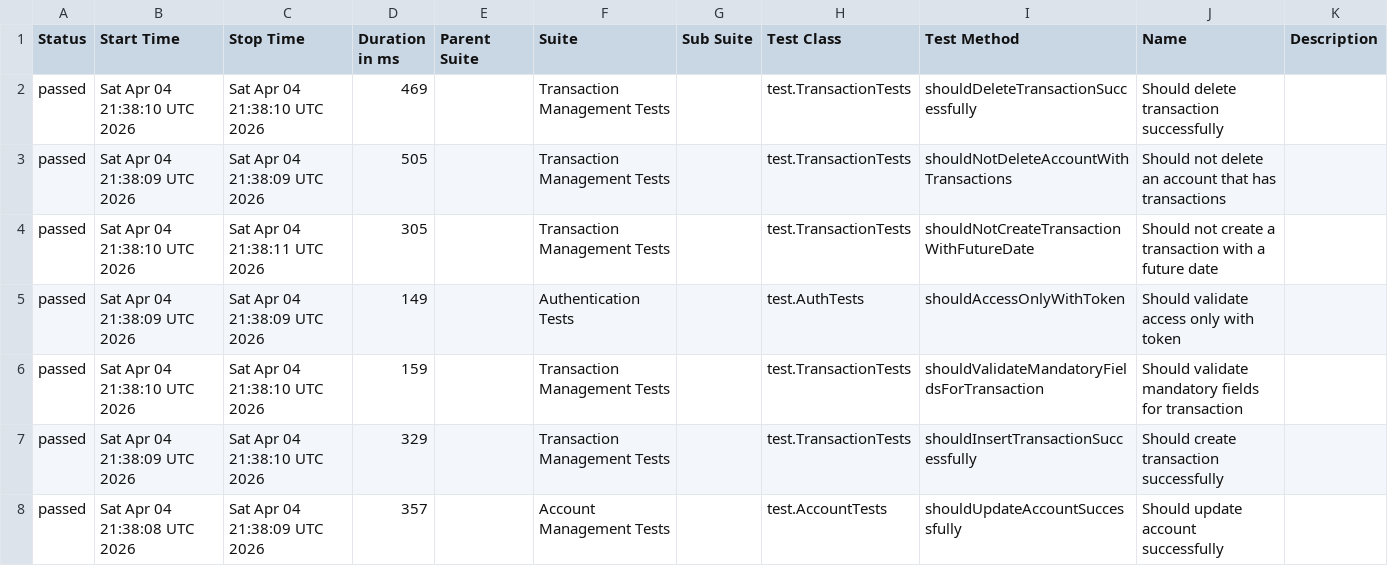
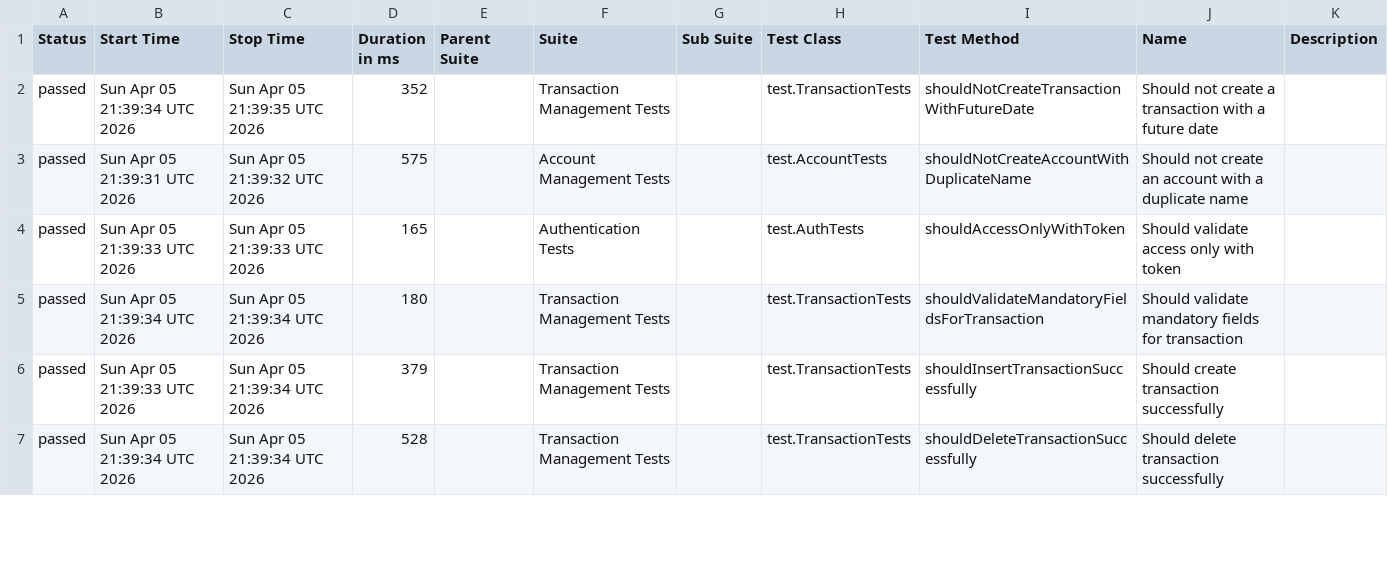
Before and after one commit to JosinaldoGJunior/java-automation-api, a CSV file: data/suites.csv, drawn as a sheet; only a part is shown; the diff covers the shown part only.

```diff
--- a/data/suites.csv
+++ b/data/suites.csv
@@ -1,8 +1,7 @@
 "Status","Start Time","Stop Time","Duration in ms","Parent Suite","Suite","Sub Suite","Test Class","Test Method","Name","Description"
-"passed","Sat Apr 04 21:38:10 UTC 2026","Sat Apr 04 21:38:10 UTC 2026","469","","Transaction Management Tests","","test.TransactionTests","shouldDeleteTransactionSuccessfully","Should delete transaction successfully",""
-"passed","Sat Apr 04 21:38:09 UTC 2026","Sat Apr 04 21:38:09 UTC 2026","505","","Transaction Management Tests","","test.TransactionTests","shouldNotDeleteAccountWithTransactions","Should not delete an account that has transactions",""
-"passed","Sat Apr 04 21:38:10 UTC 2026","Sat Apr 04 21:38:11 UTC 2026","305","","Transaction Management Tests","","test.TransactionTests","shouldNotCreateTransactionWithFutureDate","Should not create a transaction with a future date",""
-"passed","Sat Apr 04 21:38:09 UTC 2026","Sat Apr 04 21:38:09 UTC 2026","149","","Authentication Tests","","test.AuthTests","shouldAccessOnlyWithToken","Should validate access only with token",""
-"passed","Sat Apr 04 21:38:10 UTC 2026","Sat Apr 04 21:38:10 UTC 2026","159","","Transaction Management Tests","","test.TransactionTests","shouldValidateMandatoryFieldsForTransaction","Should validate mandatory fields for transaction",""
-"passed","Sat Apr 04 21:38:09 UTC 2026","Sat Apr 04 21:38:10 UTC 2026","329","","Transaction Management Tests","","test.TransactionTests","shouldInsertTransactionSuccessfully","Should create transaction successfully",""
-"passed","Sat Apr 04 21:38:08 UTC 2026","Sat Apr 04 21:38:09 UTC 2026","357","","Account Management Tests","","test.AccountTests","shouldUpdateAccountSuccessfully","Should update account successfully",""
+"passed","Sun Apr 05 21:39:34 UTC 2026","Sun Apr 05 21:39:35 UTC 2026","352","","Transaction Management Tests","","test.TransactionTests","shouldNotCreateTransactionWithFutureDate","Should not create a transaction with a future date",""
+"passed","Sun Apr 05 21:39:31 UTC 2026","Sun Apr 05 21:39:32 UTC 2026","575","","Account Management Tests","","test.AccountTests","shouldNotCreateAccountWithDuplicateName","Should not create an account with a duplicate name",""
+"passed","Sun Apr 05 21:39:33 UTC 2026","Sun Apr 05 21:39:33 UTC 2026","165","","Authentication Tests","","test.AuthTests","shouldAccessOnlyWithToken","Should validate access only with token",""
+"passed","Sun Apr 05 21:39:34 UTC 2026","Sun Apr 05 21:39:34 UTC 2026","180","","Transaction Management Tests","","test.TransactionTests","shouldValidateMandatoryFieldsForTransaction","Should validate mandatory fields for transaction",""
+"passed","Sun Apr 05 21:39:33 UTC 2026","Sun Apr 05 21:39:34 UTC 2026","379","","Transaction Management Tests","","test.TransactionTests","shouldInsertTransactionSuccessfully","Should create transaction successfully",""
+"passed","Sun Apr 05 21:39:34 UTC 2026","Sun Apr 05 21:39:34 UTC 2026","528","","Transaction Management Tests","","test.TransactionTests","shouldDeleteTransactionSuccessfully","Should delete transaction successfully",""
```
Also changed, not shown: 1 added row and 10 edited cells elsewhere in this file, 31 other files.
